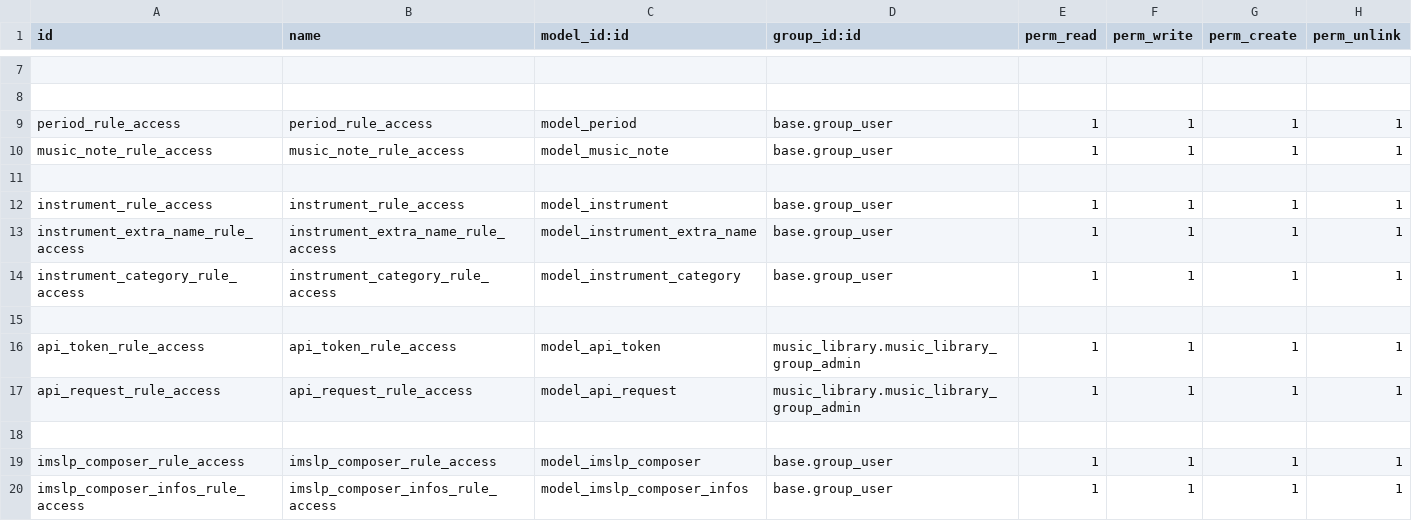
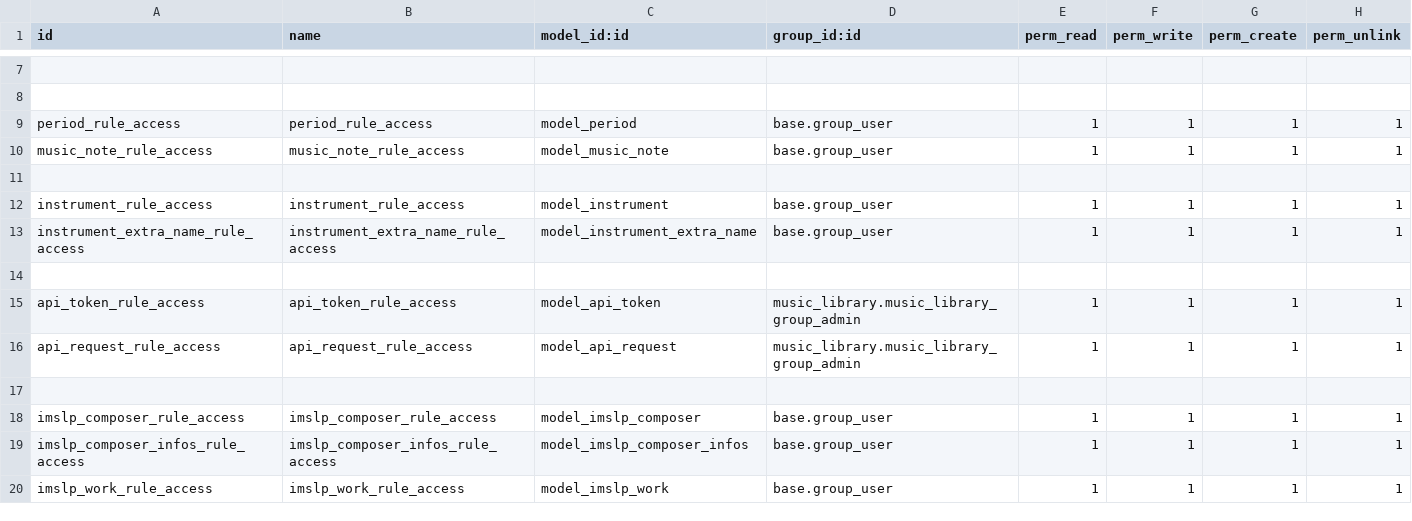
Before and after one commit to MrFaBemol/octoopus, a CSV file: music_library/security/ir.model.access.csv, drawn as a sheet; only a part is shown, gaps mark what is left out; the shorter side is filled out with more unchanged rows.

Commit message:
[REF] remove instrument.category model, merge with instrument
+ Add search tools for later

```diff
--- a/music_library/security/ir.model.access.csv
+++ b/music_library/security/ir.model.access.csv
@@ -13,3 +13,2 @@ instrument_rule_access,instrument_rule_access,model_instrument,base.group_user,1
 instrument_extra_name_rule_access,instrument_extra_name_rule_access,model_instrument_extra_name,base.group_user,1,1,1,1
-instrument_category_rule_access,instrument_category_rule_access,model_instrument_category,base.group_user,1,1,1,1
 
```
Also changed, not shown: 15 other files.
